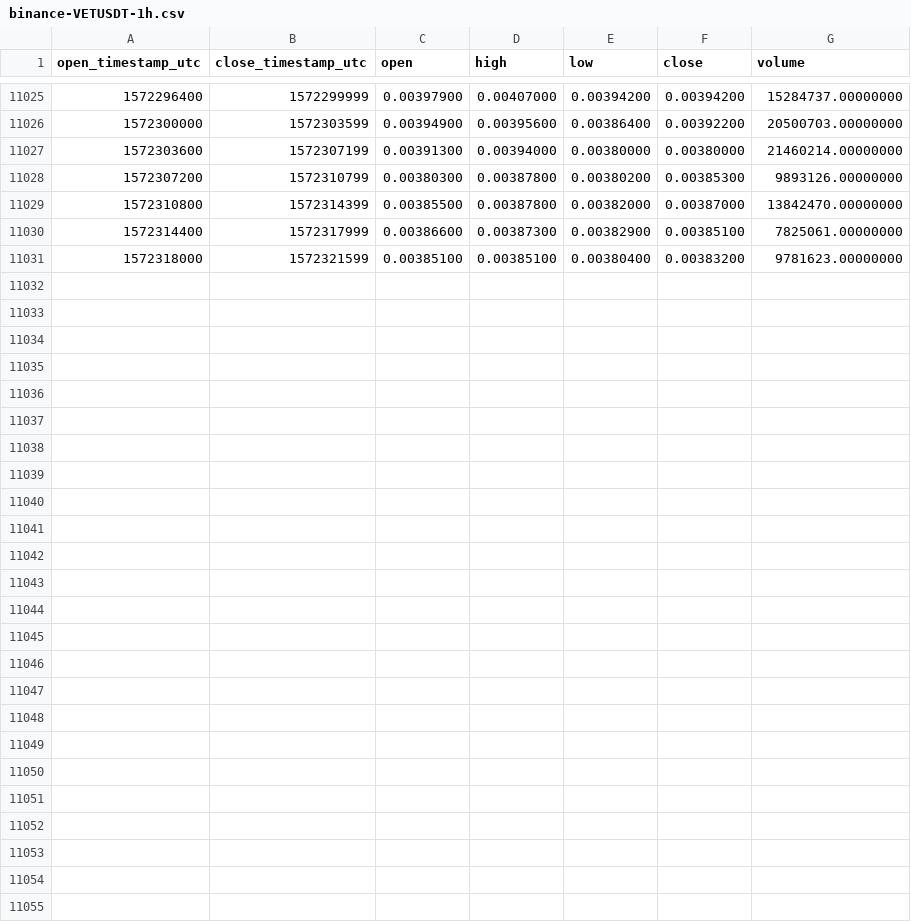
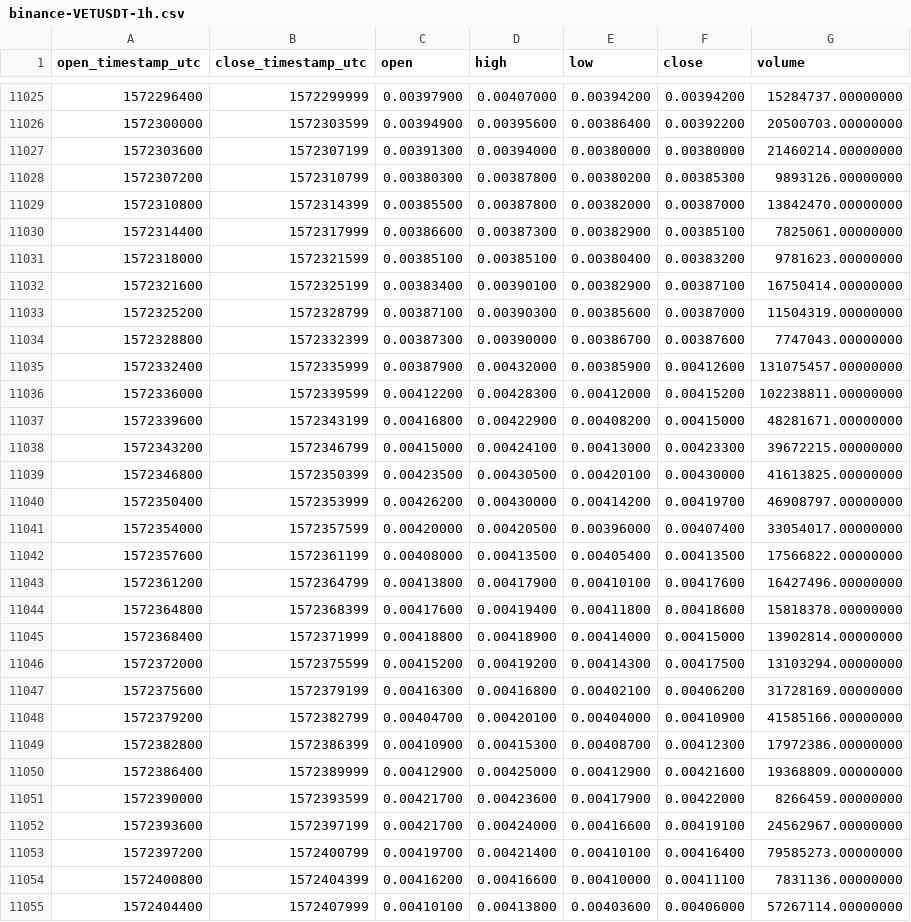
Before and after one commit to cryptobigbro/binance-VETUSDT, a CSV file: binance-VETUSDT-1h.csv, drawn as a sheet; only a part is shown, gaps mark what is left out.

Commit message:
Update OHLCV data.

```diff
--- a/binance-VETUSDT-1h.csv
+++ b/binance-VETUSDT-1h.csv
@@ -11031 +11031,25 @@ open_timestamp_utc,close_timestamp_utc,open,high,low,close,volume
 1572318000,1572321599,0.00385100,0.00385100,0.00380400,0.00383200,9781623.00000000
+1572321600,1572325199,0.00383400,0.00390100,0.00382900,0.00387100,16750414.00000000
+1572325200,1572328799,0.00387100,0.00390300,0.00385600,0.00387000,11504319.00000000
+1572328800,1572332399,0.00387300,0.00390000,0.00386700,0.00387600,7747043.00000000
+1572332400,1572335999,0.00387900,0.00432000,0.00385900,0.00412600,131075457.00000000
+1572336000,1572339599,0.00412200,0.00428300,0.00412000,0.00415200,102238811.00000000
+1572339600,1572343199,0.00416800,0.00422900,0.00408200,0.00415000,48281671.00000000
+1572343200,1572346799,0.00415000,0.00424100,0.00413000,0.00423300,39672215.00000000
+1572346800,1572350399,0.00423500,0.00430500,0.00420100,0.00430000,41613825.00000000
+1572350400,1572353999,0.00426200,0.00430000,0.00414200,0.00419700,46908797.00000000
+1572354000,1572357599,0.00420000,0.00420500,0.00396000,0.00407400,33054017.00000000
+1572357600,1572361199,0.00408000,0.00413500,0.00405400,0.00413500,17566822.00000000
+1572361200,1572364799,0.00413800,0.00417900,0.00410100,0.00417600,16427496.00000000
+1572364800,1572368399,0.00417600,0.00419400,0.00411800,0.00418600,15818378.00000000
+1572368400,1572371999,0.00418800,0.00418900,0.00414000,0.00415000,13902814.00000000
+1572372000,1572375599,0.00415200,0.00419200,0.00414300,0.00417500,13103294.00000000
+1572375600,1572379199,0.00416300,0.00416800,0.00402100,0.00406200,31728169.00000000
+1572379200,1572382799,0.00404700,0.00420100,0.00404000,0.00410900,41585166.00000000
+1572382800,1572386399,0.00410900,0.00415300,0.00408700,0.00412300,17972386.00000000
+1572386400,1572389999,0.00412900,0.00425000,0.00412900,0.00421600,19368809.00000000
+1572390000,1572393599,0.00421700,0.00423600,0.00417900,0.00422000,8266459.00000000
+1572393600,1572397199,0.00421700,0.00424000,0.00416600,0.00419100,24562967.00000000
+1572397200,1572400799,0.00419700,0.00421400,0.00410100,0.00416400,79585273.00000000
+1572400800,1572404399,0.00416200,0.00416600,0.00410000,0.00411100,7831136.00000000
+1572404400,1572407999,0.00410100,0.00413800,0.00403600,0.00406000,57267114.00000000
```
Also changed, not shown: binance-VETUSDT-1d.csv.
